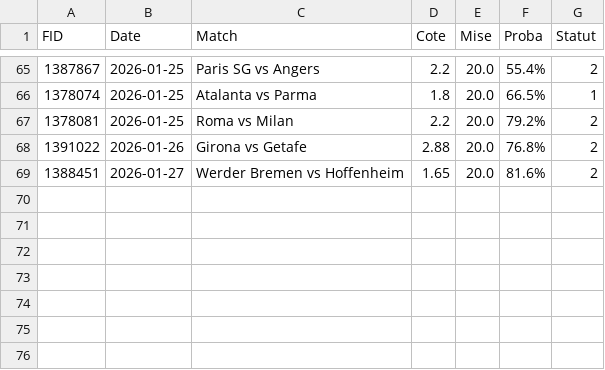
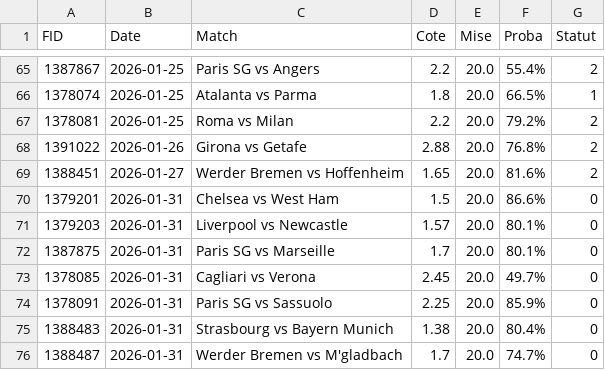
Before and after one commit to Matttgic/Overstreamlit, a CSV file: historique_paris.csv, drawn as a sheet; only a part is shown, gaps mark what is left out; the diff names each change by its address in the sheet, - before the commit and + after, or states it on an @@ line.

```diff
--- a/historique_paris.csv
+++ b/historique_paris.csv
+row 70: 1379201 | 2026-01-31 | Chelsea vs West Ham | 1.5 | 20.0 | 86.6% | 0
+row 71: 1379203 | 2026-01-31 | Liverpool vs Newcastle | 1.57 | 20.0 | 80.1% | 0
+row 72: 1387875 | 2026-01-31 | Paris SG vs Marseille | 1.7 | 20.0 | 80.1% | 0
+row 73: 1378085 | 2026-01-31 | Cagliari vs Verona | 2.45 | 20.0 | 49.7% | 0
+row 74: 1378091 | 2026-01-31 | Paris SG vs Sassuolo | 2.25 | 20.0 | 85.9% | 0
+row 75: 1388483 | 2026-01-31 | Strasbourg vs Bayern Munich | 1.38 | 20.0 | 80.4% | 0
+row 76: 1388487 | 2026-01-31 | Werder Bremen vs M'gladbach | 1.7 | 20.0 | 74.7% | 0
```
